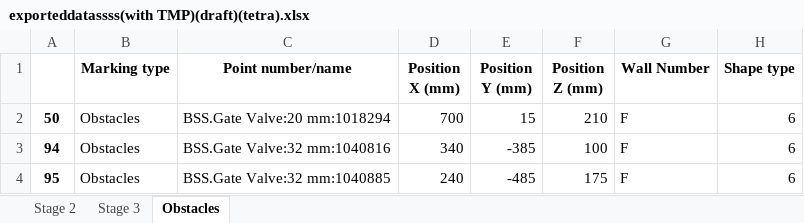
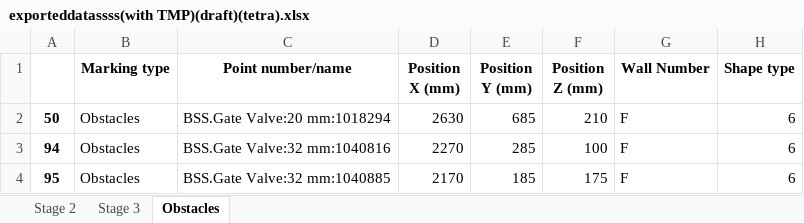
Before and after one commit to mokzhizhuan/GreyForm_UIs, an Excel workbook: Greyform/Python_Application/exporteddatassss(with TMP)(draft)(tetra).xlsx, sheet Obstacles, drawn as a sheet; only a part is shown; values as stored, in another font and other column widths than the file's, no borders; the diff names each change by its address in the sheet, - before the commit and + after, or states it on an @@ line.

```diff
--- a/Greyform/Python_Application/exporteddatassss(with TMP)(draft)(tetra).xlsx (sheet Obstacles)
+++ b/Greyform/Python_Application/exporteddatassss(with TMP)(draft)(tetra).xlsx (sheet Obstacles)
-D2 (Position X (mm)): 700
+D2 (Position X (mm)): 2630
-E2 (Position Y (mm)): 15
+E2 (Position Y (mm)): 685
-D3 (Position X (mm)): 340
+D3 (Position X (mm)): 2270
-E3 (Position Y (mm)): -385
+E3 (Position Y (mm)): 285
-D4 (Position X (mm)): 240
+D4 (Position X (mm)): 2170
-E4 (Position Y (mm)): -485
+E4 (Position Y (mm)): 185
```
Also changed, not shown: sheet Stage 2, sheet Stage 3, 3 other files.
